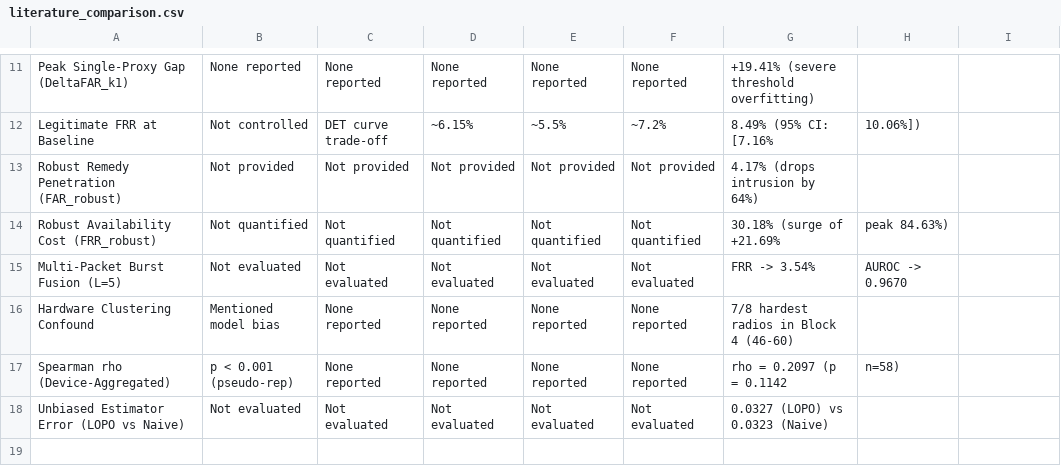
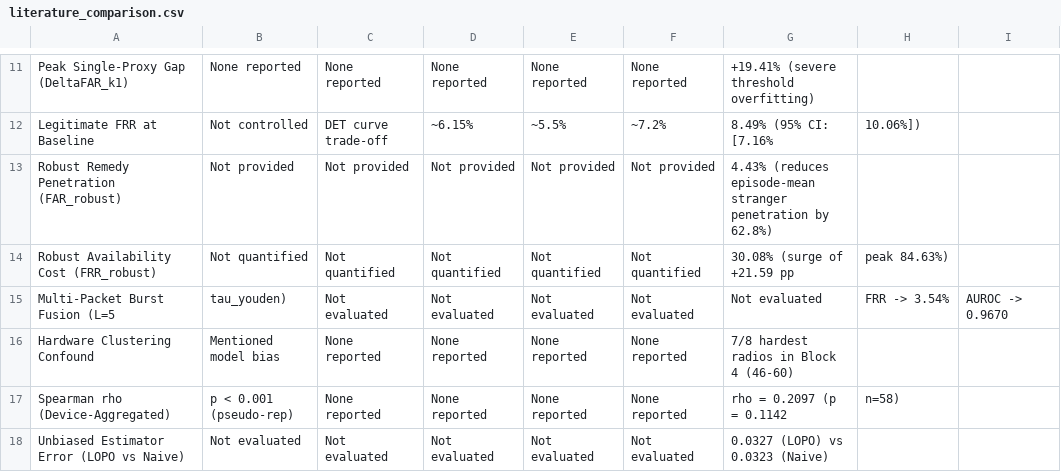
Before and after one commit to maanvi14/Open-Set-LoRa-RF-Fingerprint-Authentication-for-AMR-Security, a CSV file: paper/literature_comparison.csv, drawn as a sheet; only a part is shown, gaps mark what is left out.

Commit message:
Update research analysis and paper assets

```diff
--- a/paper/literature_comparison.csv
+++ b/paper/literature_comparison.csv
@@ -12,5 +12,5 @@ Peak Single-Proxy Gap (DeltaFAR_k1),None reported,None reported,None reported,No
 Legitimate FRR at Baseline,Not controlled,DET curve trade-off,~6.15%,~5.5%,~7.2%,8.49% (95% CI: [7.16%, 10.06%])
-Robust Remedy Penetration (FAR_robust),Not provided,Not provided,Not provided,Not provided,Not provided,4.17% (drops intrusion by 64%)
-Robust Availability Cost (FRR_robust),Not quantified,Not quantified,Not quantified,Not quantified,Not quantified,30.18% (surge of +21.69%, peak 84.63%)
-Multi-Packet Burst Fusion (L=5),Not evaluated,Not evaluated,Not evaluated,Not evaluated,Not evaluated,FRR -> 3.54%, AUROC -> 0.9670
+Robust Remedy Penetration (FAR_robust),Not provided,Not provided,Not provided,Not provided,Not provided,4.43% (reduces episode-mean stranger penetration by 62.8%)
+Robust Availability Cost (FRR_robust),Not quantified,Not quantified,Not quantified,Not quantified,Not quantified,30.08% (surge of +21.59 pp, peak 84.63%)
+Multi-Packet Burst Fusion (L=5, tau_youden),Not evaluated,Not evaluated,Not evaluated,Not evaluated,Not evaluated,FRR -> 3.54%, AUROC -> 0.9670
 Hardware Clustering Confound,Mentioned model bias,None reported,None reported,None reported,None reported,7/8 hardest radios in Block 4 (46-60)
```
Also changed, not shown: 50 other files.
